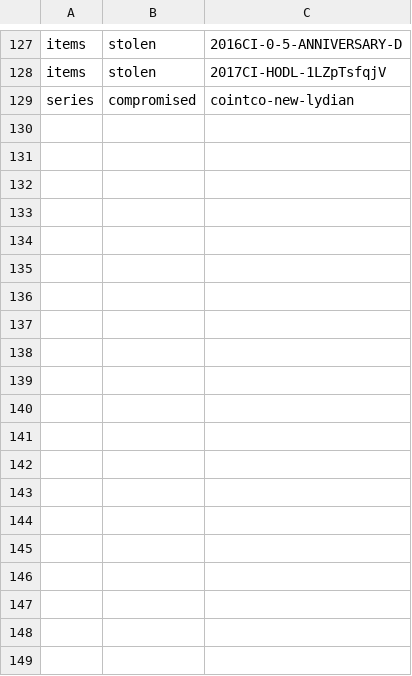
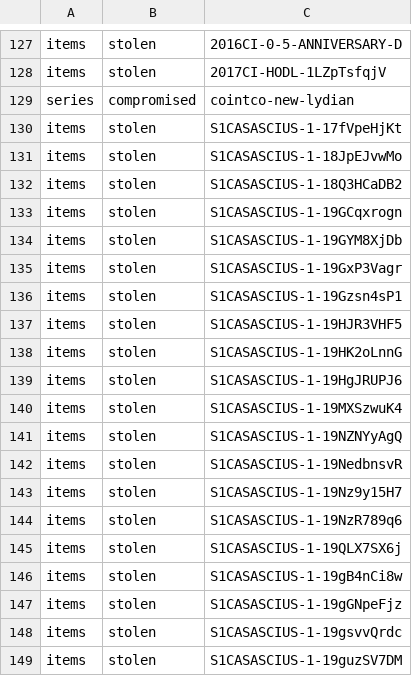
Before and after one commit to RaghavSood/collectibles, a CSV file: storage/sqlite/migrations/seeds/flags.csv, drawn as a sheet; only a part is shown, gaps mark what is left out; the diff covers the shown part only; the diff names each change by its address in the sheet, - before the commit and + after, or states it on an @@ line.

```diff
--- a/storage/sqlite/migrations/seeds/flags.csv
+++ b/storage/sqlite/migrations/seeds/flags.csv
+row 130: items | stolen | S1CASASCIUS-1-17fVpeHjKt
+row 131: items | stolen | S1CASASCIUS-1-18JpEJvwMo
+row 132: items | stolen | S1CASASCIUS-1-18Q3HCaDB2
+row 133: items | stolen | S1CASASCIUS-1-19GCqxrogn
+row 134: items | stolen | S1CASASCIUS-1-19GYM8XjDb
+row 135: items | stolen | S1CASASCIUS-1-19GxP3Vagr
+row 136: items | stolen | S1CASASCIUS-1-19Gzsn4sP1
+row 137: items | stolen | S1CASASCIUS-1-19HJR3VHF5
+row 138: items | stolen | S1CASASCIUS-1-19HK2oLnnG
+row 139: items | stolen | S1CASASCIUS-1-19HgJRUPJ6
+row 140: items | stolen | S1CASASCIUS-1-19MXSzwuK4
+row 141: items | stolen | S1CASASCIUS-1-19NZNYyAgQ
+row 142: items | stolen | S1CASASCIUS-1-19NedbnsvR
+row 143: items | stolen | S1CASASCIUS-1-19Nz9y15H7
+row 144: items | stolen | S1CASASCIUS-1-19NzR789q6
+row 145: items | stolen | S1CASASCIUS-1-19QLX7SX6j
+row 146: items | stolen | S1CASASCIUS-1-19gB4nCi8w
+row 147: items | stolen | S1CASASCIUS-1-19gGNpeFjz
+row 148: items | stolen | S1CASASCIUS-1-19gsvvQrdc
+row 149: items | stolen | S1CASASCIUS-1-19guzSV7DM
```
Also changed, not shown: 31 added rows elsewhere in this file, storage/sqlite/migrations/seeds/grading_slabs.csv.
